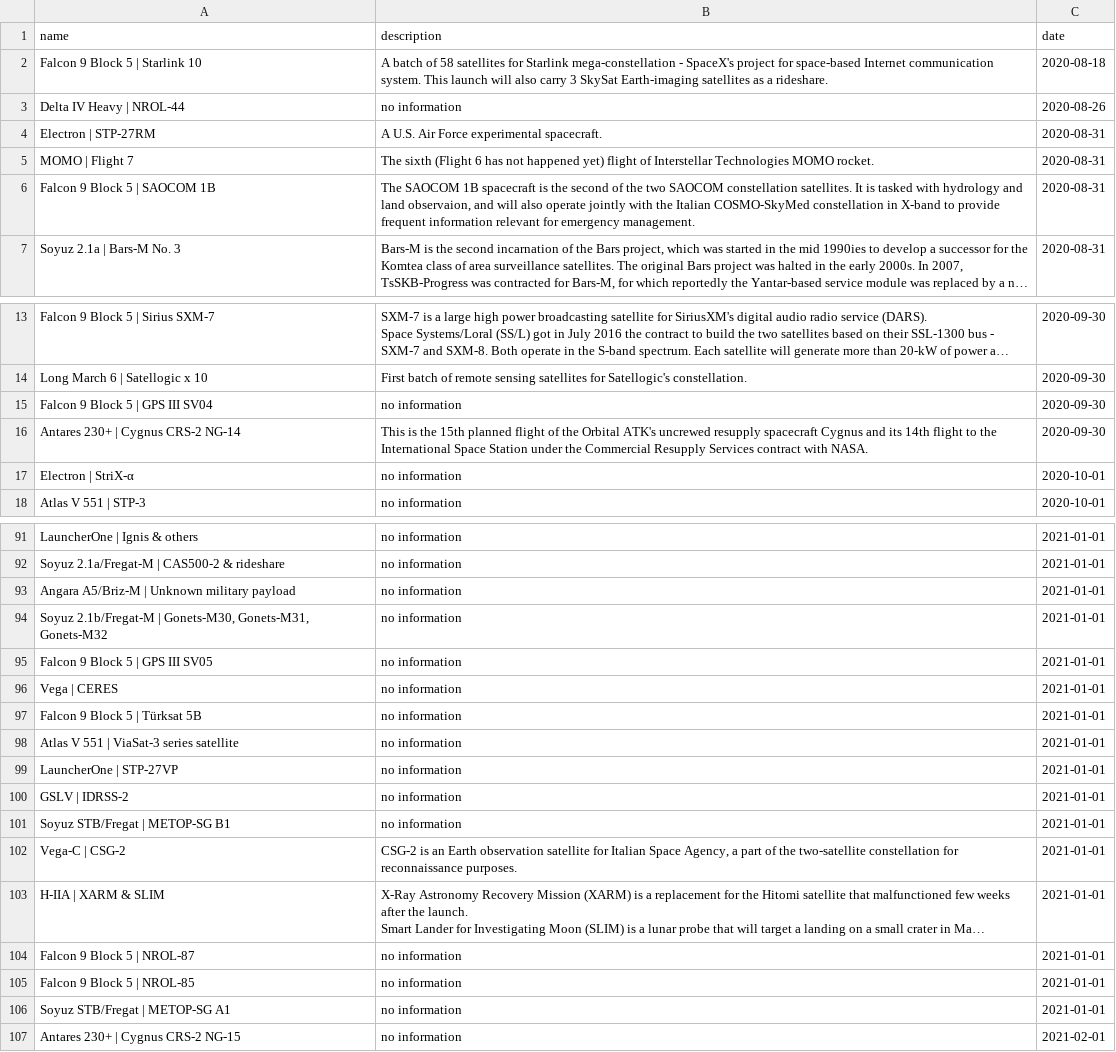
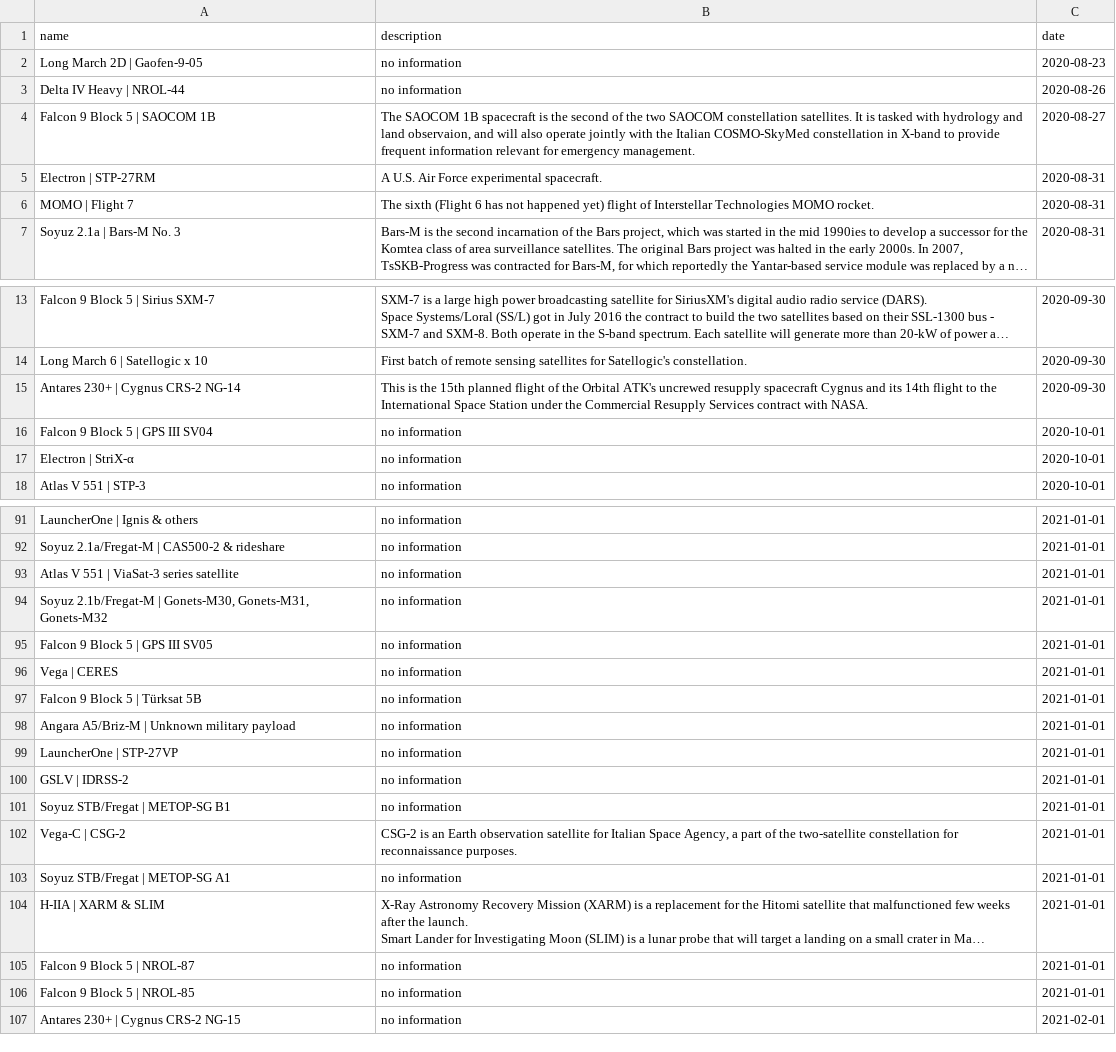
Before and after one commit to ironhack-bcn-data-pt/PR03-project-web, a CSV file: my-code/output/web_data.csv, drawn as a sheet; only a part is shown, gaps mark what is left out; long unchanged cells end in …; removed rows and columns are numbered as before the commit, all else as after; the diff covers the shown part only; the diff names each change by its address in the sheet, - before the commit and + after, or states it on an @@ line.

```diff
--- a/my-code/output/web_data.csv
+++ b/my-code/output/web_data.csv
-row 2: Falcon 9 Block 5 | Starlink 10 | A batch of 58 satellites for Starlink mega-constellation - SpaceX's project for space-based Internet communication system. This launch will also carry 3 SkySat Earth-imaging satellites as a rideshare. | 2020-08-18
+row 2: Long March 2D | Gaofen-9-05 | no information | 2020-08-23
+row 4: Falcon 9 Block 5 | SAOCOM 1B | The SAOCOM 1B spacecraft is the second of the two SAOCOM constellation satellites. It is tasked with hydrology and land observaion, and will also operate jointly with the Italian COSMO-SkyMed constellation in X-band to provide frequent information relevant for emergency management. | 2020-08-27
-row 6: Falcon 9 Block 5 | SAOCOM 1B | The SAOCOM 1B spacecraft is the second of the two SAOCOM constellation satellites. It is tasked with hydrology and land observaion, and will also operate jointly with the Italian COSMO-SkyMed constellation in X-band to provide frequent information relevant for emergency management. | 2020-08-31
-row 15: Falcon 9 Block 5 | GPS III SV04 | no information | 2020-09-30
+row 16: Falcon 9 Block 5 | GPS III SV04 | no information | 2020-10-01
@@ row 98 moved to row 93: Atlas V 551 | ViaSat-3 series satellite @@
@@ row 93 moved to row 98: Angara A5/Briz-M | Unknown military payl… @@
@@ row 106 moved to row 103: Soyuz STB/Fregat | METOP-SG A1 @@
```
Also changed, not shown: 1 added row elsewhere in this file, my-code/output/api_data.csv, my-code/output/merged_data.csv, 4 other files.
